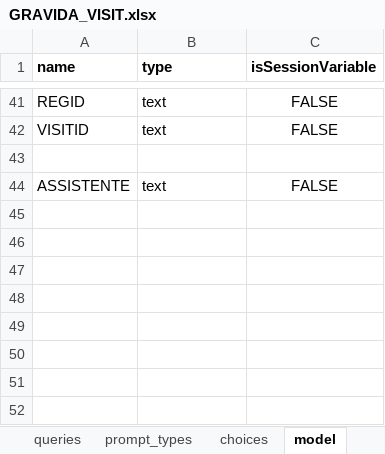
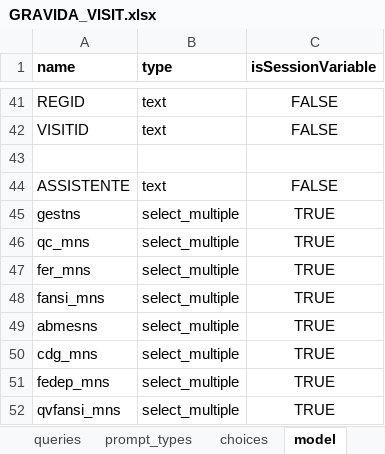
Before and after one commit to BandimHealthProject/freebase, an Excel workbook: app/config/tables/GRAVIDA_VISIT/forms/GRAVIDA_VISIT/GRAVIDA_VISIT.xlsx, sheet model, drawn as a sheet; only a part is shown, gaps mark what is left out; values as stored, in another font and other column widths than the file's, no borders; the diff names each change by its address in the sheet, - before the commit and + after, or states it on an @@ line.

```diff
--- a/app/config/tables/GRAVIDA_VISIT/forms/GRAVIDA_VISIT/GRAVIDA_VISIT.xlsx (sheet model)
+++ b/app/config/tables/GRAVIDA_VISIT/forms/GRAVIDA_VISIT/GRAVIDA_VISIT.xlsx (sheet model)
+row 45: gestns | select_multiple | TRUE
+row 46: qc_mns | select_multiple | TRUE
+row 47: fer_mns | select_multiple | TRUE
+row 48: fansi_mns | select_multiple | TRUE
+row 49: abmesns | select_multiple | TRUE
+row 50: cdg_mns | select_multiple | TRUE
+row 51: fedep_mns | select_multiple | TRUE
+row 52: qvfansi_mns | select_multiple | TRUE
```
Also changed, not shown: sheet survey, sheet choices, app/config/tables/CRIANCA/forms/CRIANCA/CRIANCA.xlsx, app/config/tables/CRIANCA_HOSP/forms/CRIANCA_HOSP/CRIANCA_HOSP.xlsx, 7 other files.
